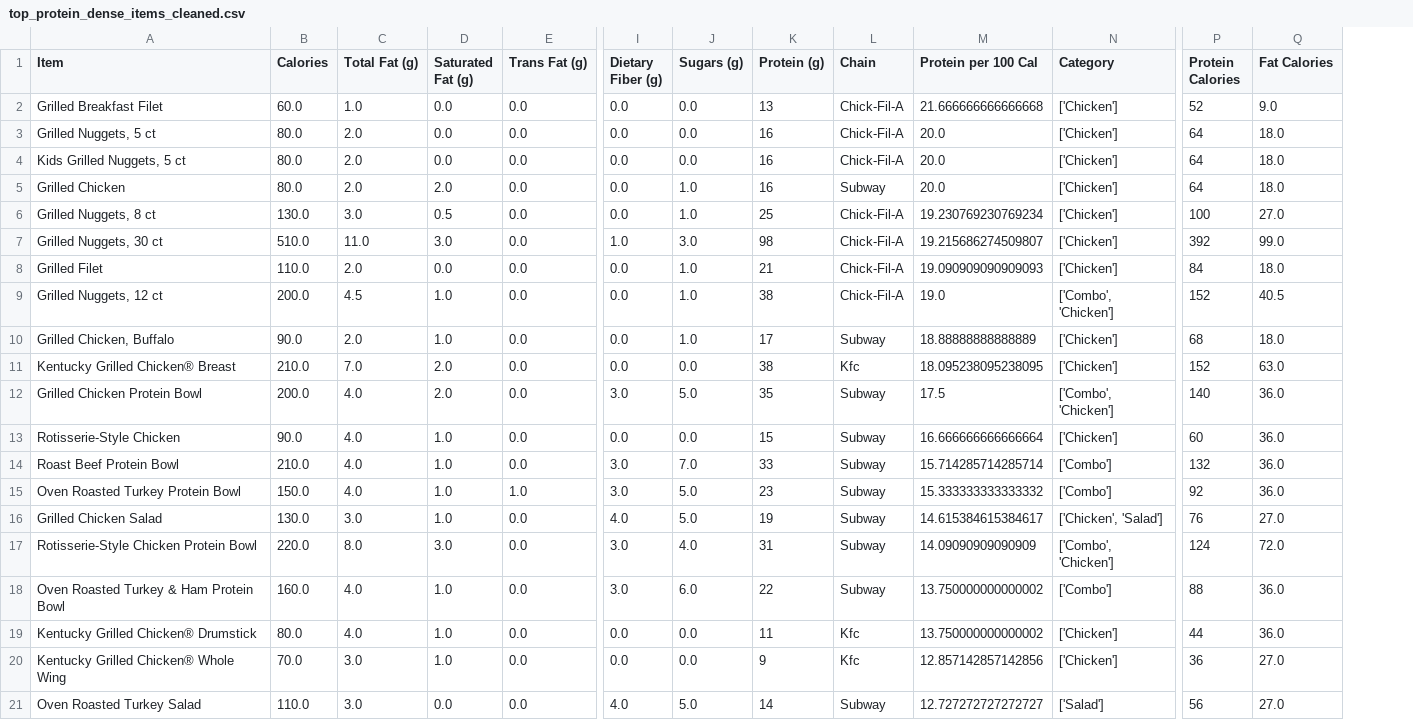
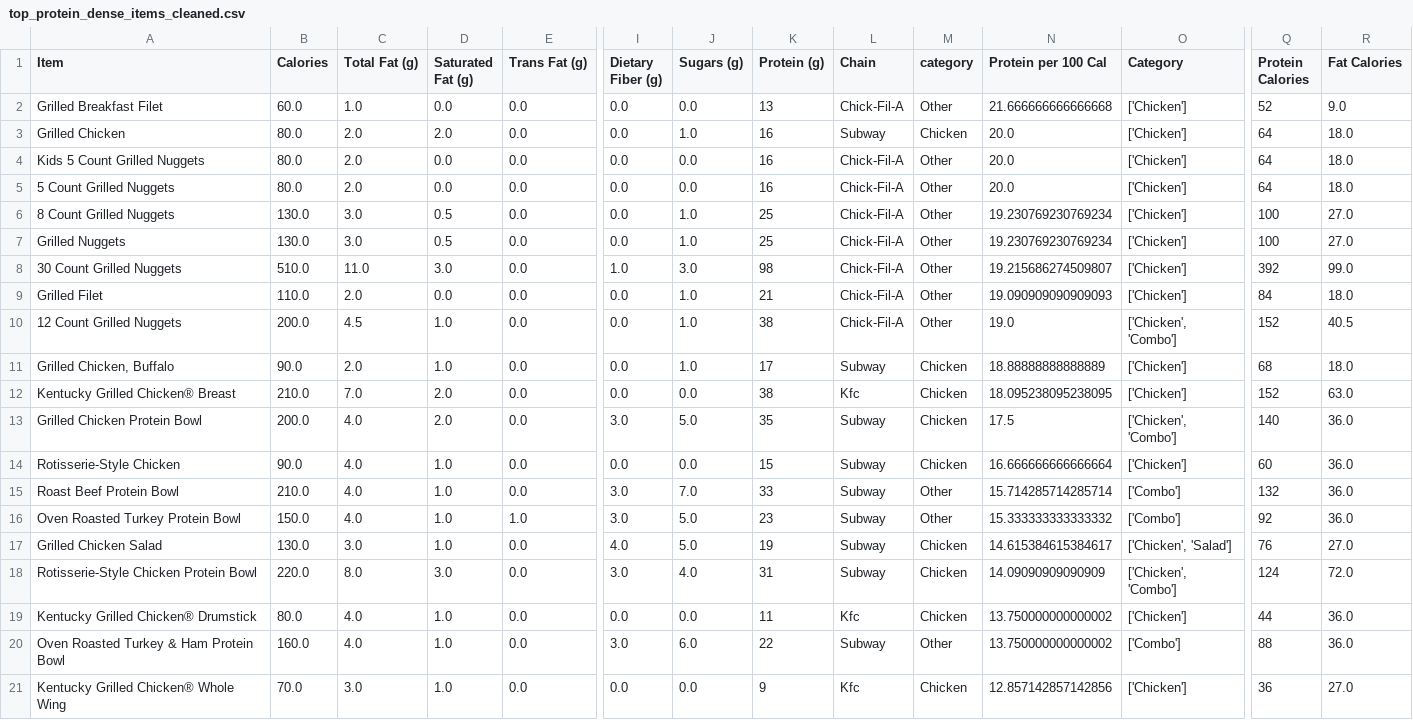
Before and after one commit to asmithh1005/empiricalproject, a CSV file: data/top_protein_dense_items_cleaned.csv, drawn as a sheet; only a part is shown, gaps mark what is left out; removed rows and columns are numbered as before the commit, all else as after; rows hold the shown columns only; the diff names each change by its address in the sheet, - before the commit and + after, or states it on an @@ line.

```diff
--- a/data/top_protein_dense_items_cleaned.csv
+++ b/data/top_protein_dense_items_cleaned.csv
+column M (category), rows 2-3: Other | Chicken; row 6: Other; rows 8-18: Other | Other | Other | Chicken | Chicken | Chicken | Chicken | Other | Other | Chicken | Chicken; rows 20-21: Other | Chicken
-row 3: Grilled Nuggets, 5 ct | 80.0 | 2.0 | 0.0 | 0.0 | 0.0 | 0.0 | 16 | Chick-Fil-A | 20.0 | ['Chicken'] | 64 | 18.0
-row 4: Kids Grilled Nuggets, 5 ct | 80.0 | 2.0 | 0.0 | 0.0 | 0.0 | 0.0 | 16 | Chick-Fil-A | 20.0 | ['Chicken'] | 64 | 18.0
+row 4: Kids 5 Count Grilled Nuggets | 80.0 | 2.0 | 0.0 | 0.0 | 0.0 | 0.0 | 16 | Chick-Fil-A | Other | 20.0 | ['Chicken'] | 64 | 18.0
+row 5: 5 Count Grilled Nuggets | 80.0 | 2.0 | 0.0 | 0.0 | 0.0 | 0.0 | 16 | Chick-Fil-A | Other | 20.0 | ['Chicken'] | 64 | 18.0
-A6 (Item): Grilled Nuggets, 8 ct
+A6 (Item): 8 Count Grilled Nuggets
+row 7: Grilled Nuggets | 130.0 | 3.0 | 0.5 | 0.0 | 0.0 | 1.0 | 25 | Chick-Fil-A | Other | 19.230769230769234 | ['Chicken'] | 100 | 27.0
-A8 (Item): Grilled Nuggets, 30 ct
+A8 (Item): 30 Count Grilled Nuggets
-A10 (Item): Grilled Nuggets, 12 ct
+A10 (Item): 12 Count Grilled Nuggets
-O10 (Category): ['Combo', 'Chicken']
+O10 (Category): ['Chicken', 'Combo']
-O13 (Category): ['Combo', 'Chicken']
+O13 (Category): ['Chicken', 'Combo']
-O18 (Category): ['Combo', 'Chicken']
+O18 (Category): ['Chicken', 'Combo']
-row 21: Oven Roasted Turkey Salad | 110.0 | 3.0 | 0.0 | 0.0 | 4.0 | 5.0 | 14 | Subway | 12.727272727272727 | ['Salad'] | 56 | 27.0
```
Also changed, not shown: data/chick_fil_a_nutrition.csv, 11 other files.
